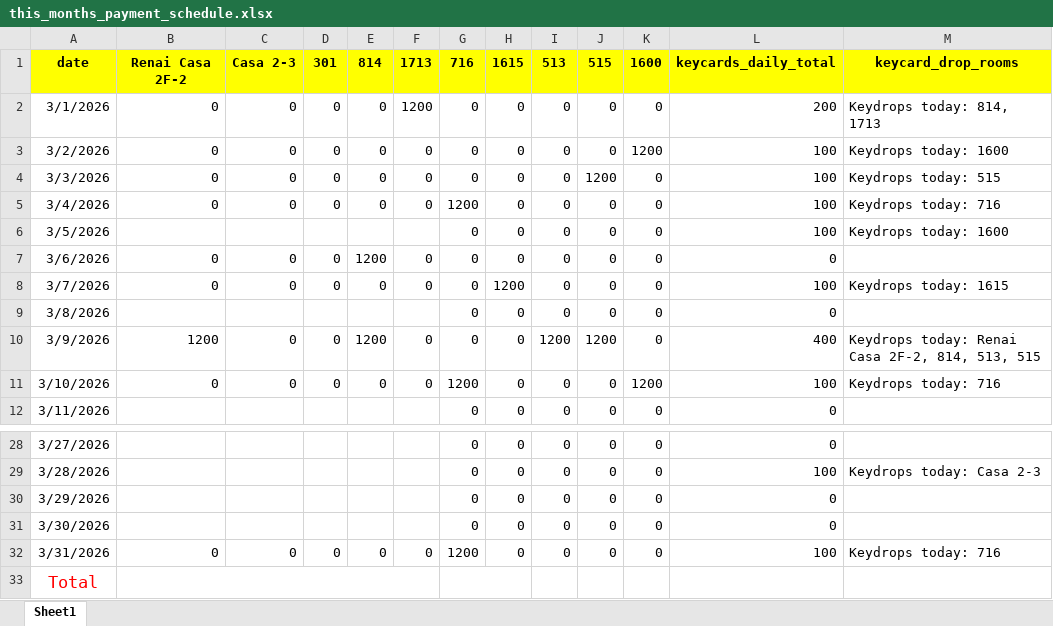
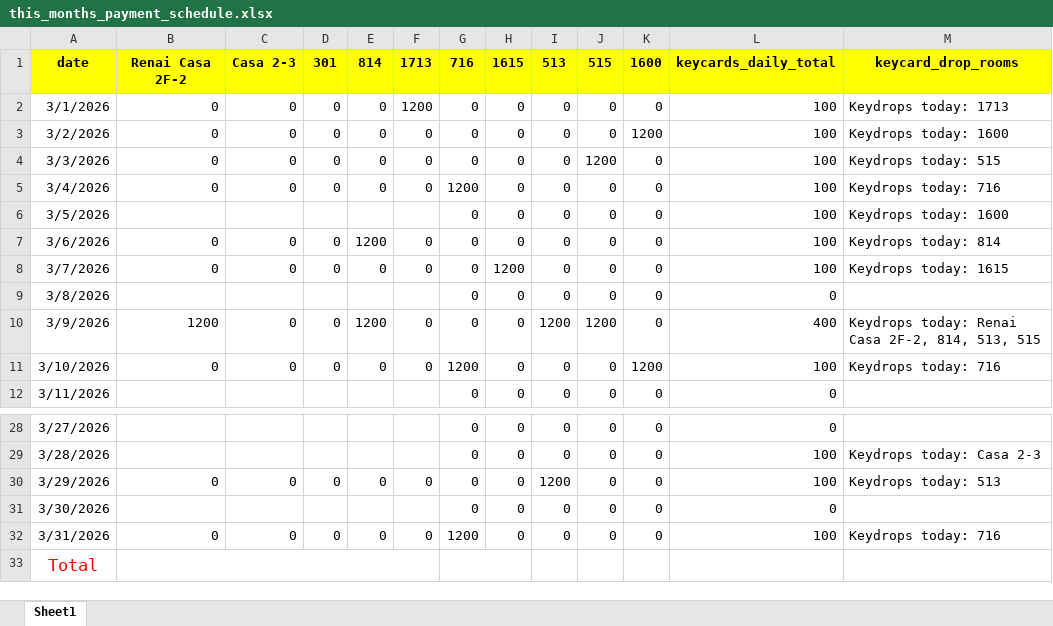
Before and after one commit to Russell-Shean/staycasa, an Excel workbook: data/this_months_payment_schedule.xlsx, sheet Sheet1, drawn as a sheet; only a part is shown, gaps mark what is left out; values as stored, in another font and other column widths than the file's, no borders; the diff covers the shown part only; the diff names each change by its address in the sheet, - before the commit and + after, or states it on an @@ line.

```diff
--- a/data/this_months_payment_schedule.xlsx (sheet Sheet1)
+++ b/data/this_months_payment_schedule.xlsx (sheet Sheet1)
-L2: 200
+L2: 100
-M2: Keydrops today: 814, 1713
+M2: Keydrops today: 1713
-L7: 0
+L7: 100
-M7: (empty)
+M7: Keydrops today: 814
-B30: (empty)
+B30: 0
-C30: (empty)
+C30: 0
-D30: (empty)
+D30: 0
-E30: (empty)
+E30: 0
-F30: (empty)
+F30: 0
-I30: 0
+I30: 1200
-L30: 0
+L30: 100
-M30: (empty)
+M30: Keydrops today: 513
```
Also changed, not shown: 31 edited cells elsewhere in this sheet, 9 other files.
